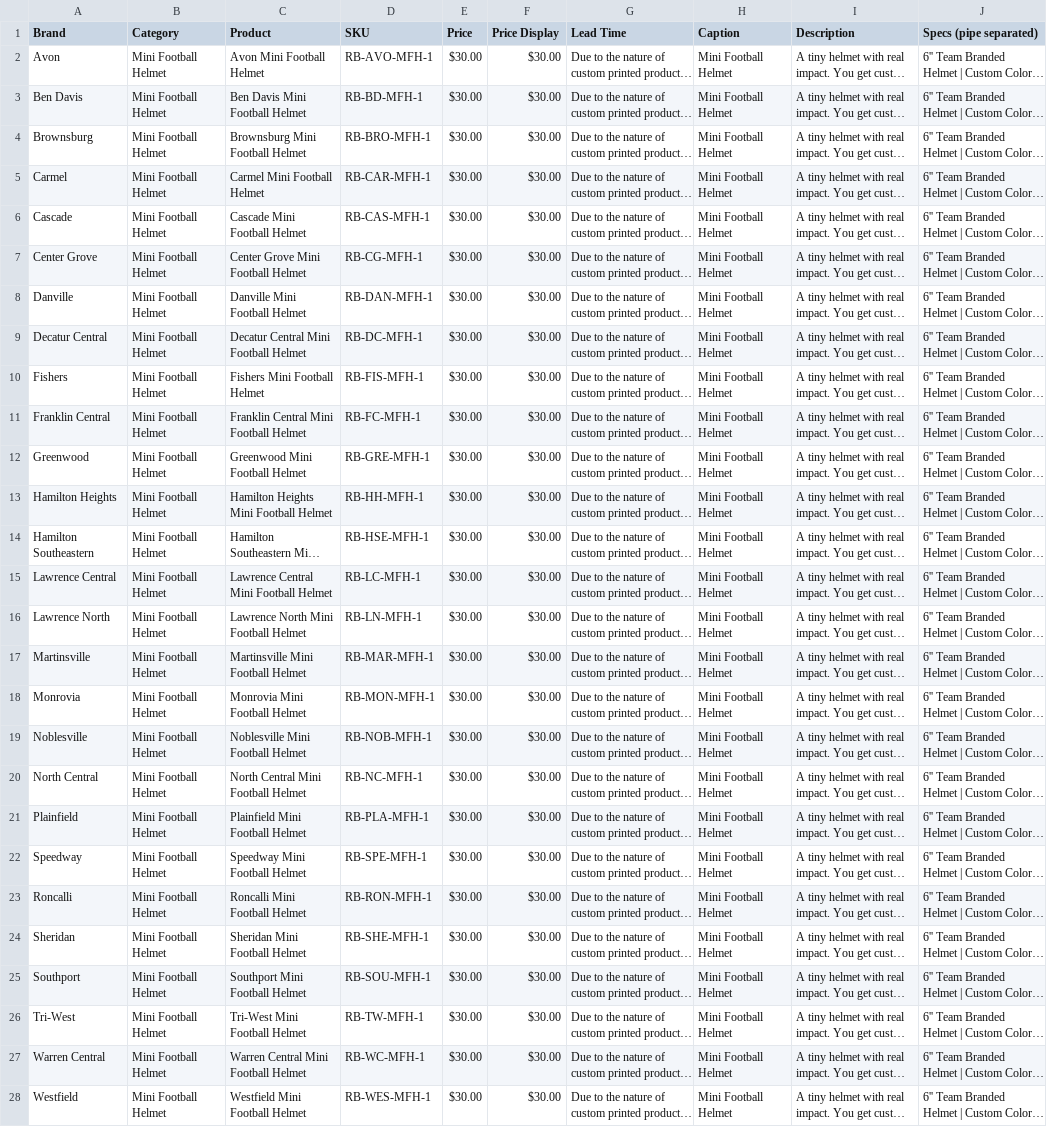
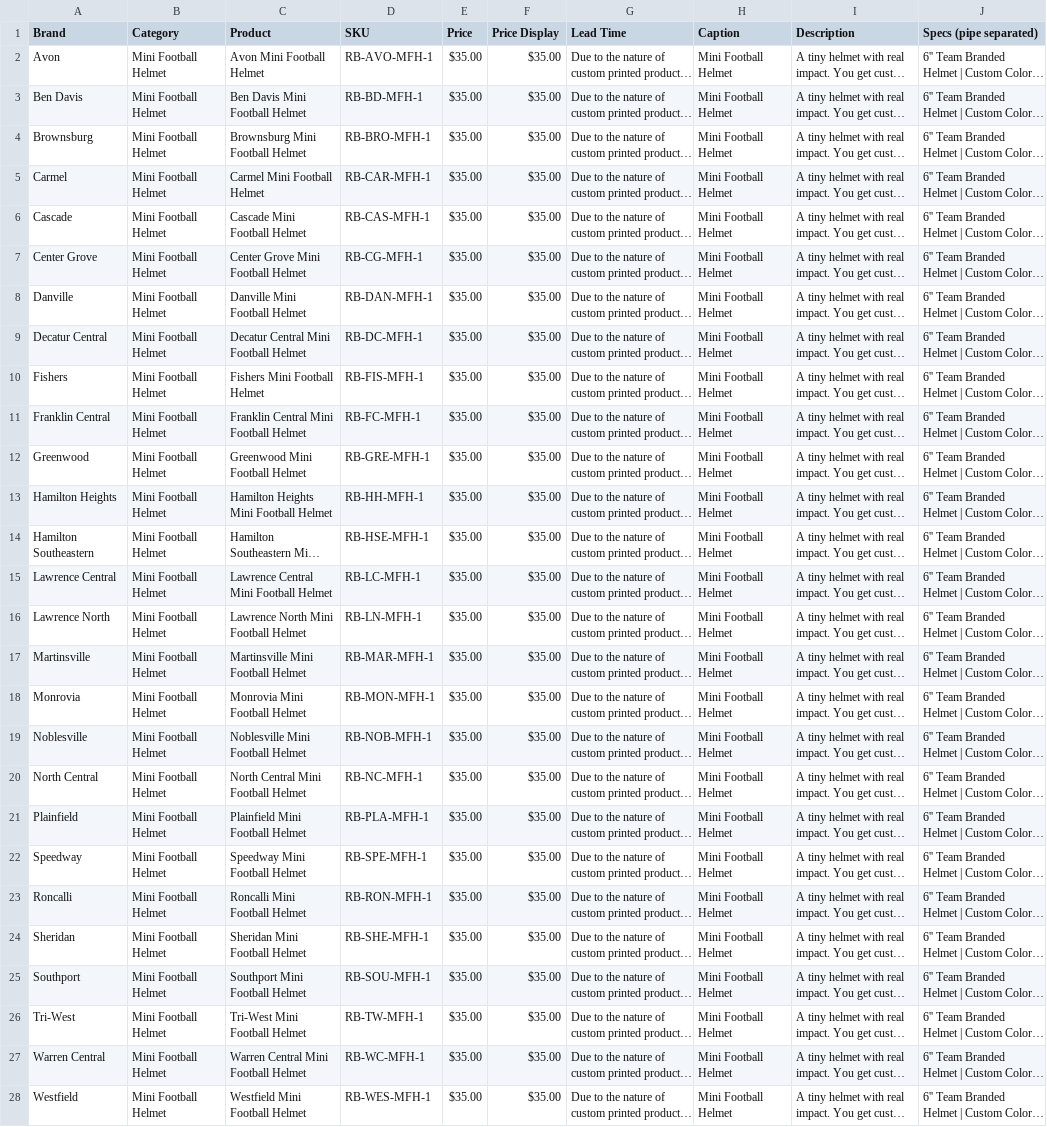
Before and after one commit to jwesthead-reflektbranding/ReflektBranding, a CSV file: data/3d-product-store-template.csv, drawn as a sheet; only a part is shown; long unchanged cells end in …; the diff covers the shown part only; the diff names each change by its address in the sheet, - before the commit and + after, or states it on an @@ line.

Commit message:
Update 3d product store template

```diff
--- a/data/3d-product-store-template.csv
+++ b/data/3d-product-store-template.csv
-E2:E28 (Price): $30.00
+E2:E28 (Price): $35.00
-F2:F28 (Price Display): $30.00
+F2:F28 (Price Display): $35.00
```
Also changed, not shown: 4 edited cells elsewhere in this file.
